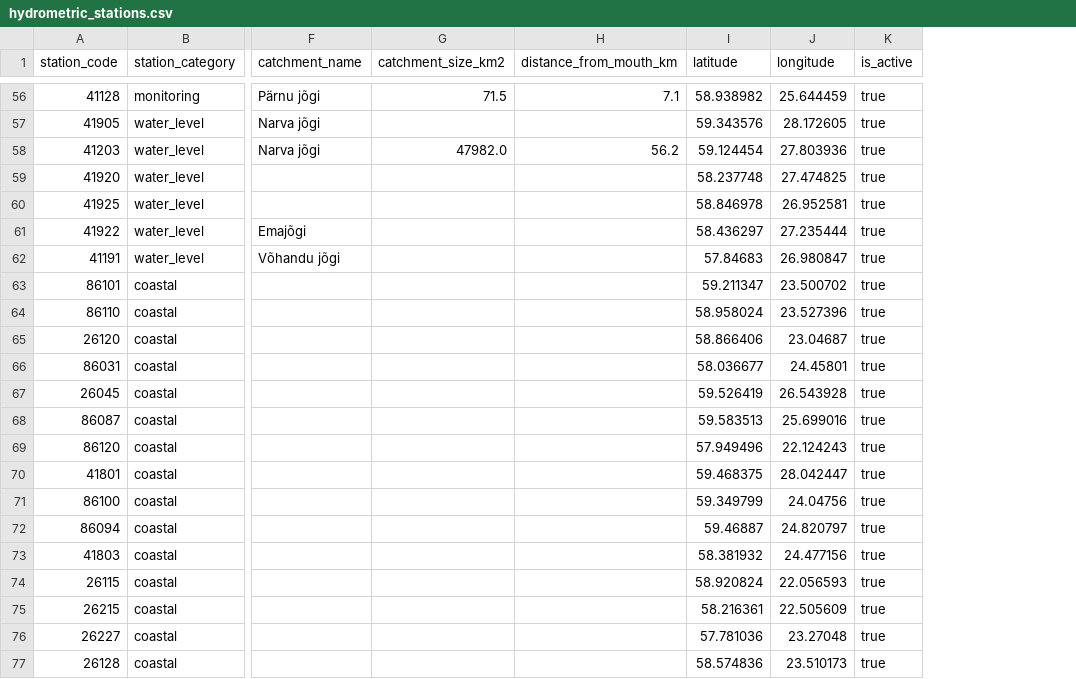
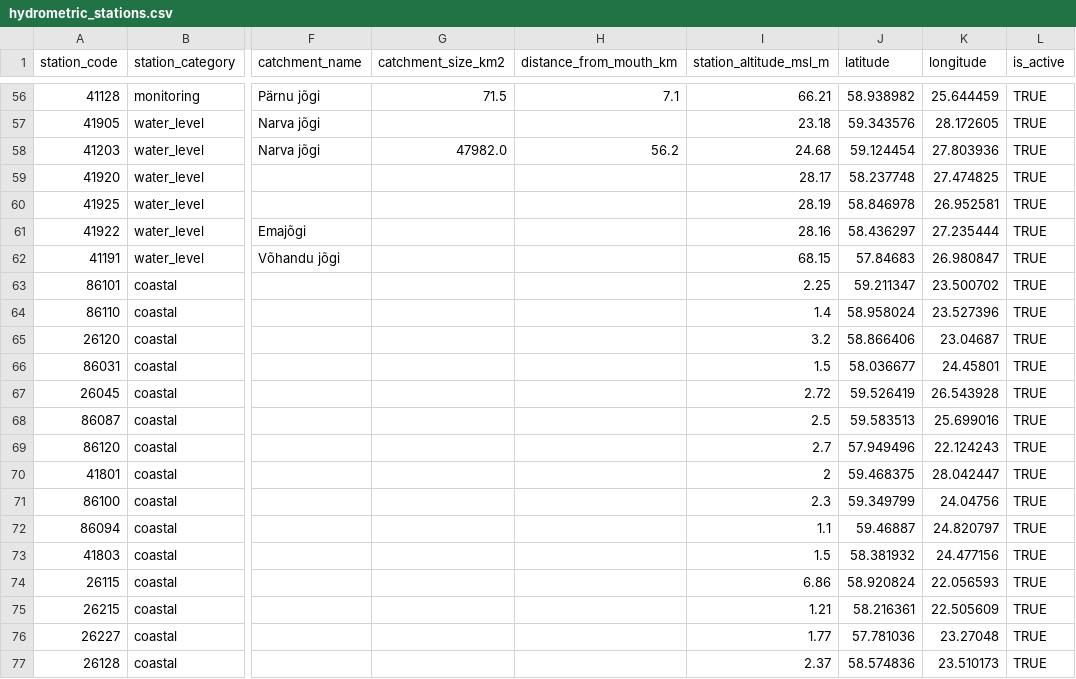
Before and after one commit to SyncMaster7/deng-hydro-climate, a CSV file: seeds/hydrometric_stations.csv, drawn as a sheet; only a part is shown, gaps mark what is left out; addresses are those after the commit; the diff covers the shown part only; the diff names each change by its address in the sheet, - before the commit and + after, or states it on an @@ line.

Commit message:
Add station_altitude_msl_m to hydrometric_stations.csv

```diff
--- a/seeds/hydrometric_stations.csv
+++ b/seeds/hydrometric_stations.csv
+column I (station_altitude_msl_m), rows 56-77: 66.21 | 23.18 | 24.68 | 28.17 | 28.19 | 28.16 | 68.15 | 2.25 | 1.4 | 3.2 | 1.5 | 2.72 | 2.5 | 2.7 | 2 | 2.3 | 1.1 | 1.5 | 6.86 | 1.21 | 1.77 | 2.37
-L56:L77 (is_active): true
+L56:L77 (is_active): TRUE
```
Also changed, not shown: 54 edited cells elsewhere in this file.
